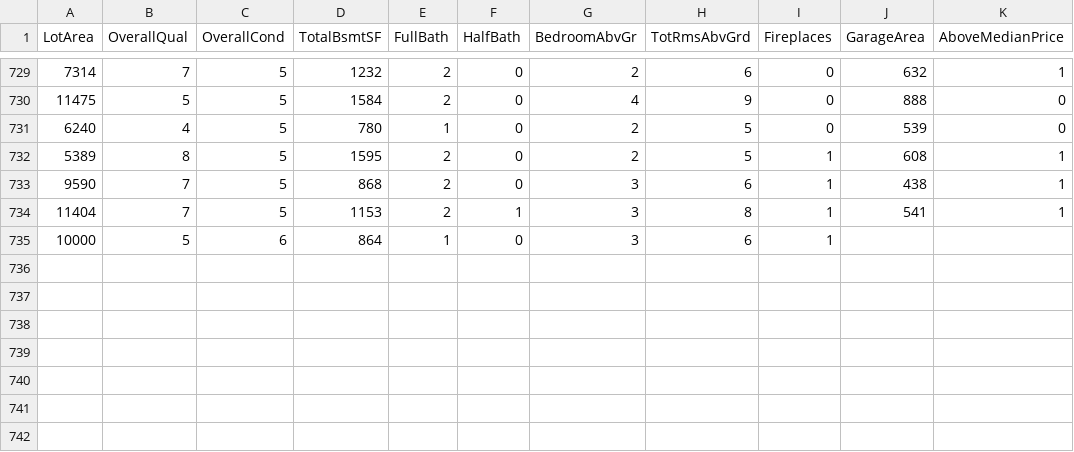
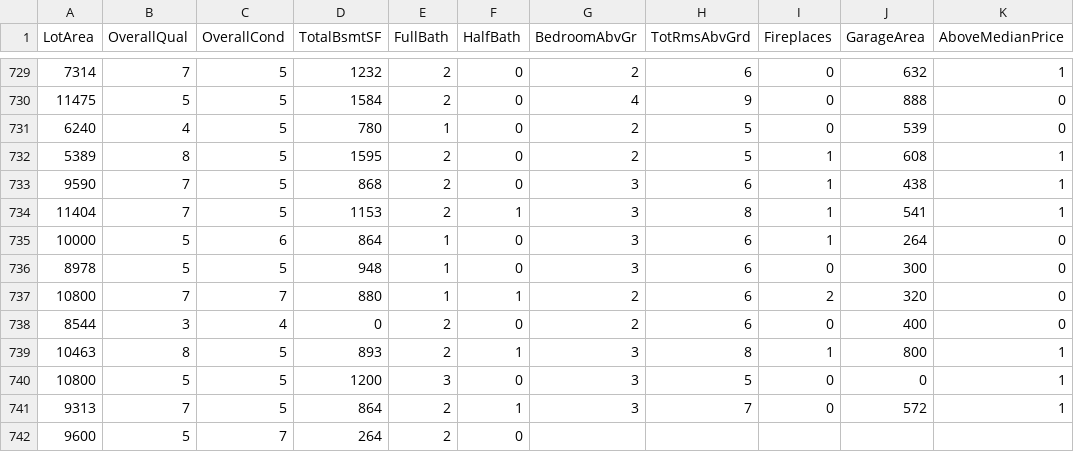
Before and after one commit to reapersy/advanced-neural-net-library, a CSV file: Examples/HousepricesPython/dataset/housepricedata.csv, drawn as a sheet; only a part is shown, gaps mark what is left out.

Commit message:
Changelog cleanup

```diff
--- a/Examples/HousepricesPython/dataset/housepricedata.csv
+++ b/Examples/HousepricesPython/dataset/housepricedata.csv
@@ -734,2 +734,9 @@ LotArea,OverallQual,OverallCond,TotalBsmtSF,FullBath,HalfBath,BedroomAbvGr,TotRm
 11404,7,5,1153,2,1,3,8,1,541,1
-10000,5,6,864,1,0,3,6,1
+10000,5,6,864,1,0,3,6,1,264,0
+8978,5,5,948,1,0,3,6,0,300,0
+10800,7,7,880,1,1,2,6,2,320,0
+8544,3,4,0,2,0,2,6,0,400,0
+10463,8,5,893,2,1,3,8,1,800,1
+10800,5,5,1200,3,0,3,5,0,0,1
+9313,7,5,864,2,1,3,7,0,572,1
+9600,5,7,264,2,0
```
